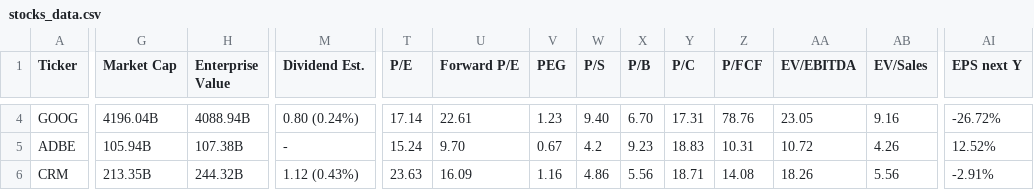
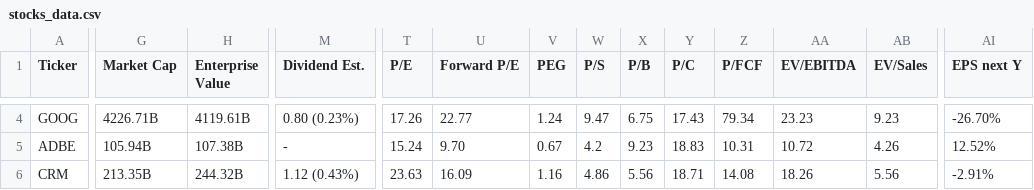
Before and after one commit to saiganesh-tanneru/stock-analyzer, a CSV file: stocks_data.csv, drawn as a sheet; only a part is shown, gaps mark what is left out; the diff covers the shown part only; the diff names each change by its address in the sheet, - before the commit and + after, or states it on an @@ line.

```diff
--- a/stocks_data.csv
+++ b/stocks_data.csv
-G4 (Market Cap): 4196.04B
+G4 (Market Cap): 4226.71B
-H4 (Enterprise Value): 4088.94B
+H4 (Enterprise Value): 4119.61B
-M4 (Dividend Est.): 0.80 (0.24%)
+M4 (Dividend Est.): 0.80 (0.23%)
-T4 (P/E): 17.14
+T4 (P/E): 17.26
-U4 (Forward P/E): 22.61
+U4 (Forward P/E): 22.77
-V4 (PEG): 1.23
+V4 (PEG): 1.24
-W4 (P/S): 9.40
+W4 (P/S): 9.47
-X4 (P/B): 6.70
+X4 (P/B): 6.75
-Y4 (P/C): 17.31
+Y4 (P/C): 17.43
-Z4 (P/FCF): 78.76
+Z4 (P/FCF): 79.34
-AA4 (EV/EBITDA): 23.05
+AA4 (EV/EBITDA): 23.23
-AB4 (EV/Sales): 9.16
+AB4 (EV/Sales): 9.23
-AI4 (EPS next Y): -26.72%
+AI4 (EPS next Y): -26.70%
```
Also changed, not shown: 124 edited cells elsewhere in this file, 6 other files.
